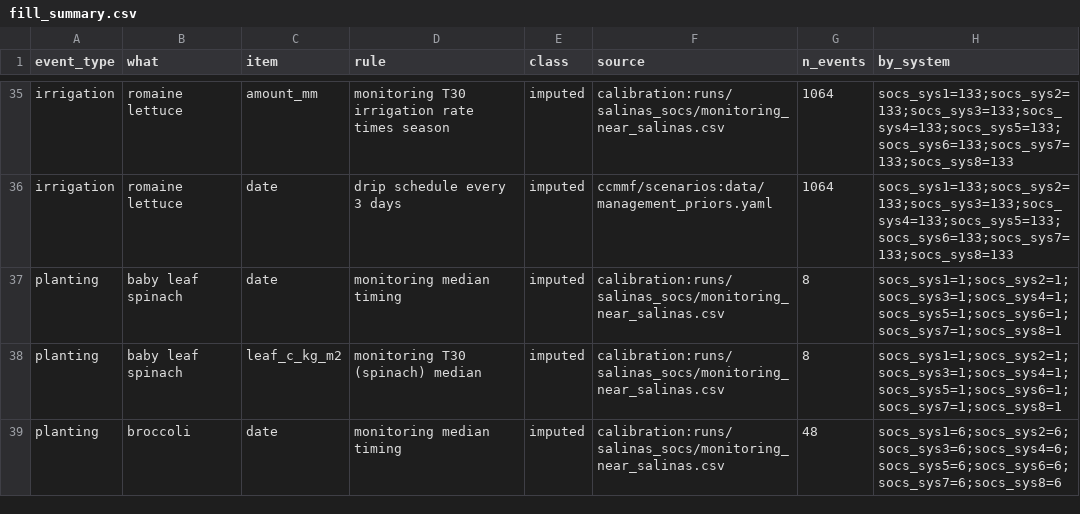
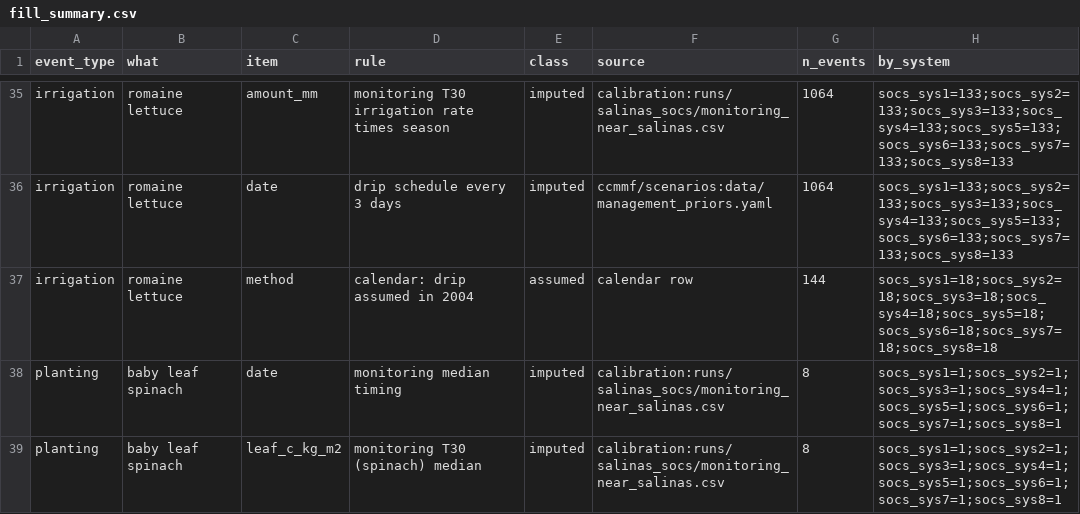
Before and after one commit to ccmmf/calibration, a CSV file: runs/salinas_socs/fill_summary.csv, drawn as a sheet; only a part is shown, gaps mark what is left out; the shorter side is filled out with more unchanged rows.

```diff
--- a/runs/salinas_socs/fill_summary.csv
+++ b/runs/salinas_socs/fill_summary.csv
@@ -36,2 +36,3 @@
 "irrigation","romaine lettuce","date","drip schedule every 3 days","imputed","ccmmf/scenarios:data/management_priors.yaml",1064,"socs_sys1=133;socs_sys2=133;socs_sys3=133;socs_sys4=133;socs_sys5=133;socs_sys6=133;socs_sys7=133;socs_sys8=133"
+"irrigation","romaine lettuce","method","calendar: drip assumed in 2004","assumed","calendar row",144,"socs_sys1=18;socs_sys2=18;socs_sys3=18;socs_sys4=18;socs_sys5=18;socs_sys6=18;socs_sys7=18;socs_sys8=18"
 "planting","baby leaf spinach","date","monitoring median timing","imputed","calibration:runs/salinas_socs/monitoring_near_salinas.csv",8,"socs_sys1=1;socs_sys2=1;socs_sys3=1;socs_sys4=1;socs_sys5=1;socs_sys6=1;socs_sys7=1;socs_sys8=1"
```
Also changed, not shown: 10 other files.
